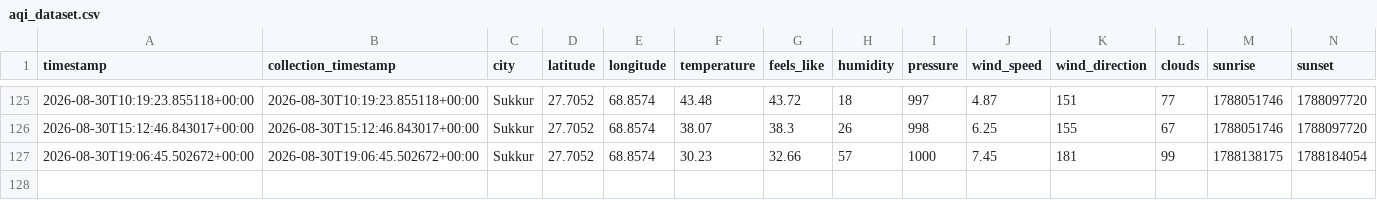
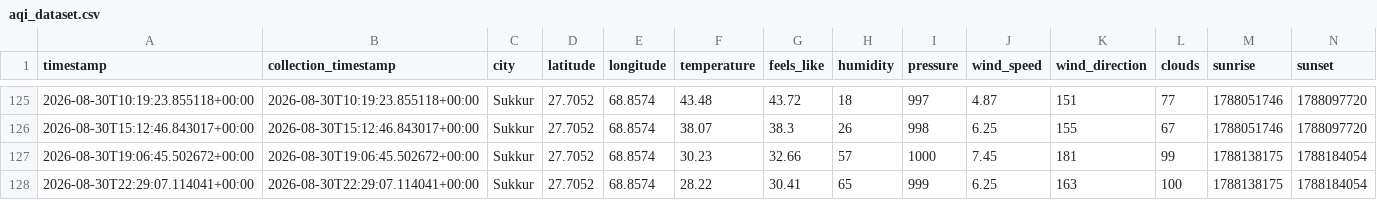
Before and after one commit to mrmushtaq/AQI-Prediction-Pipeline, a CSV file: data/processed/aqi_dataset.csv, drawn as a sheet; only a part is shown, gaps mark what is left out; rows hold the shown columns only; the diff names each change by its address in the sheet, - before the commit and + after, or states it on an @@ line.

```diff
--- a/data/processed/aqi_dataset.csv
+++ b/data/processed/aqi_dataset.csv
+row 128: 2026-08-30T22:29:07.114041+00:00 | 2026-08-30T22:29:07.114041+00:00 | Sukkur | 27.7052 | 68.8574 | 28.22 | 30.41 | 65 | 999 | 6.25 | 163 | 100 | 1788138175 | 1788184054
```
Also changed, not shown: 1 other file.
